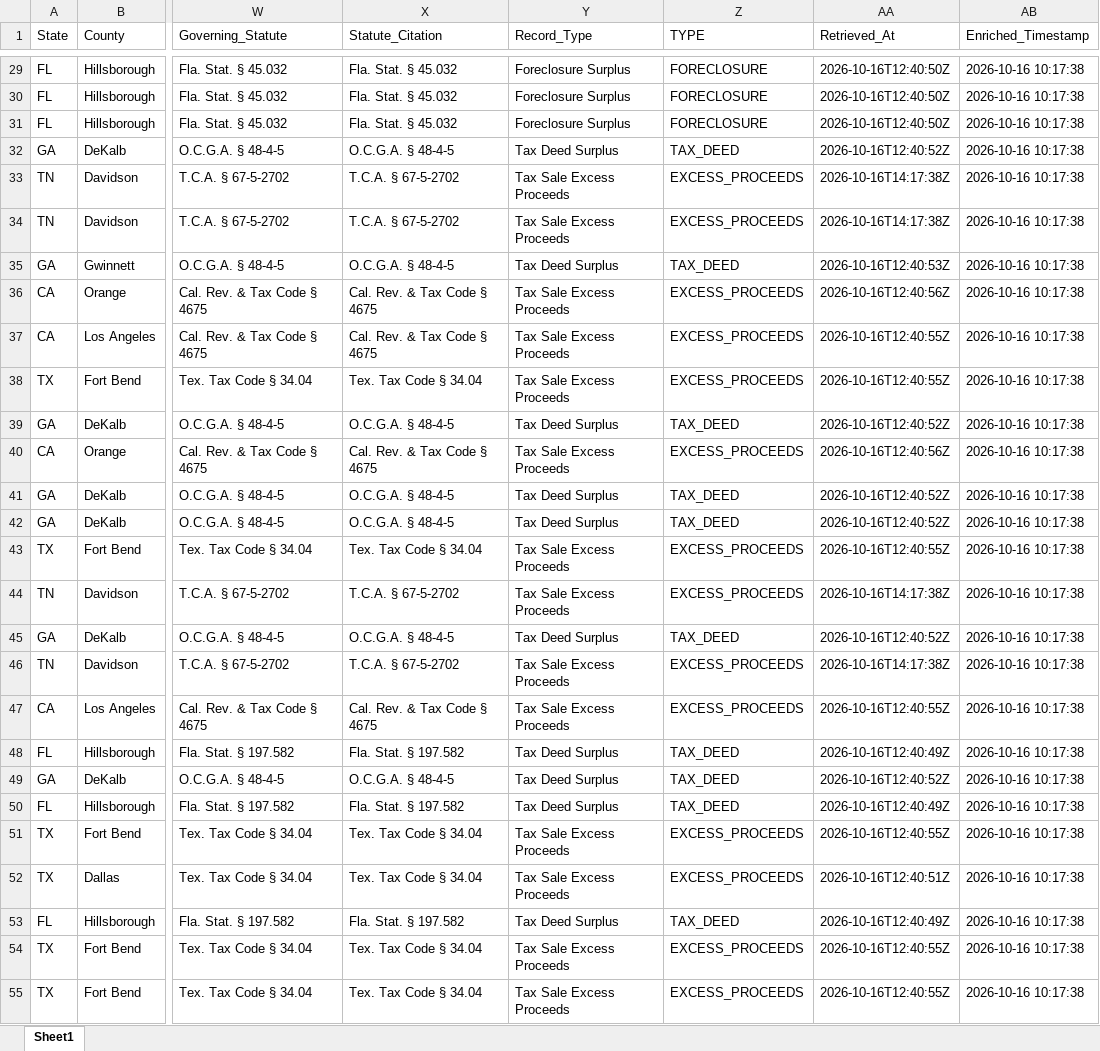
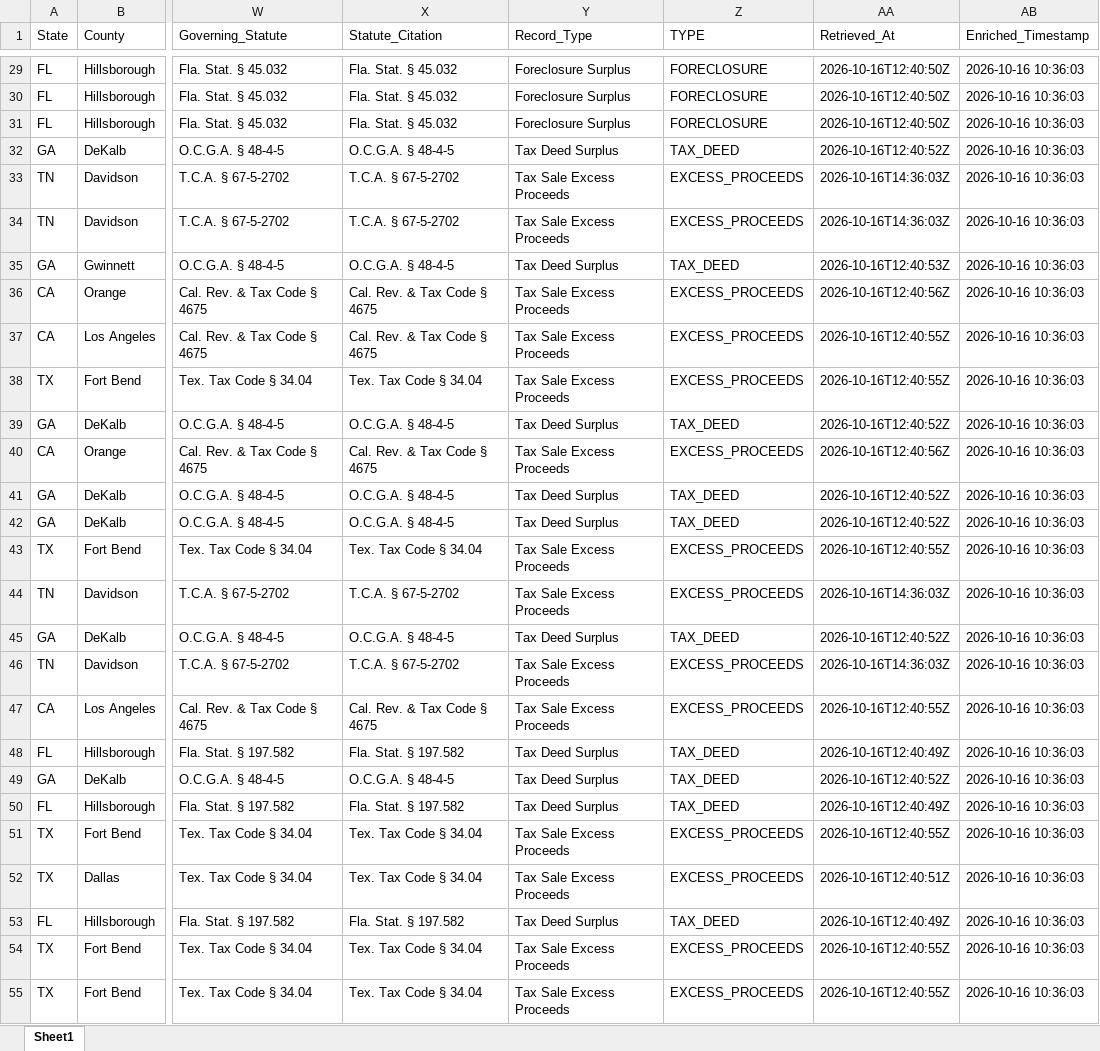
Before and after one commit to daveestaaqui/revenue-engine, an Excel workbook: exports/Master_Surplus_Lead_Feed.xlsx, sheet Sheet1, drawn as a sheet; only a part is shown, gaps mark what is left out; values as stored, in another font and other column widths than the file's, no borders; the diff covers the shown part only; the diff names each change by its address in the sheet, - before the commit and + after, or states it on an @@ line.

```diff
--- a/exports/Master_Surplus_Lead_Feed.xlsx (sheet Sheet1)
+++ b/exports/Master_Surplus_Lead_Feed.xlsx (sheet Sheet1)
-AB29:AB55 (Enriched_Timestamp): 2026-10-16 10:17:38
+AB29:AB55 (Enriched_Timestamp): 2026-10-16 10:36:03
-AA33:AA34 (Retrieved_At): 2026-10-16T14:17:38Z
+AA33:AA34 (Retrieved_At): 2026-10-16T14:36:03Z
-AA44 (Retrieved_At): 2026-10-16T14:17:38Z
+AA44 (Retrieved_At): 2026-10-16T14:36:03Z
-AA46 (Retrieved_At): 2026-10-16T14:17:38Z
+AA46 (Retrieved_At): 2026-10-16T14:36:03Z
```
Also changed, not shown: 607 edited cells elsewhere in this sheet, exports/Texas_Surplus_Feed.xlsx, exports/Tri_State_Core_Surplus_Feed.xlsx, 40 other files.
